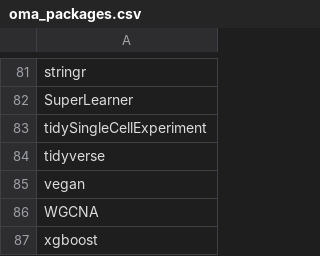
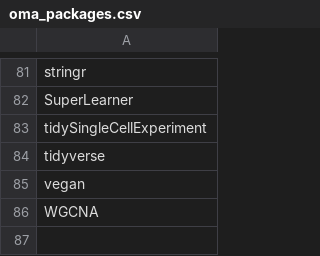
Before and after one commit to microbiome/OMA, a CSV file: oma_packages/oma_packages.csv, drawn as a sheet; only a part is shown, gaps mark what is left out.

Commit message:
Update oma_packages.csv

```diff
--- a/oma_packages/oma_packages.csv
+++ b/oma_packages/oma_packages.csv
@@ -86,2 +86 @@ vegan
 WGCNA
-xgboost
```
